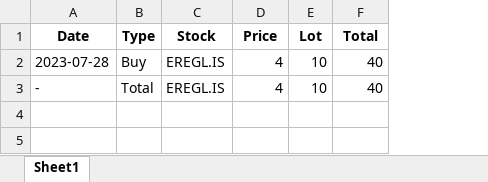
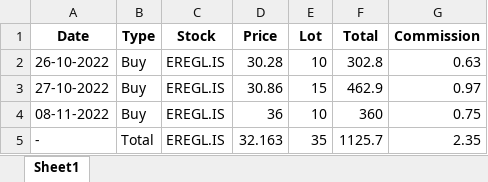
Before and after one commit to okan-bulgur/Stock-Market-Portfolio-Tracking, an Excel workbook: Files/Stocks/xlsx Files/EREGL.IS.xlsx, sheet Sheet1, drawn as a sheet; values as stored, in another font and other column widths than the file's, no borders; addresses are those after the commit; the diff names each change by its address in the sheet, - before the commit and + after, or states it on an @@ line.

```diff
--- a/Files/Stocks/xlsx Files/EREGL.IS.xlsx (sheet Sheet1)
+++ b/Files/Stocks/xlsx Files/EREGL.IS.xlsx (sheet Sheet1)
+column G (Commission), rows 4-5: 0.75 | 2.35
+row 2: 26-10-2022 | Buy | EREGL.IS | 30.28 | 10 | 302.8 | 0.63
+row 3: 27-10-2022 | Buy | EREGL.IS | 30.86 | 15 | 462.9 | 0.97
-A4 (Date): 2023-07-28
+A4 (Date): 08-11-2022
-D4 (Price): 4
+D4 (Price): 36
-F4 (Total): 40
+F4 (Total): 360
-D5 (Price): 4
+D5 (Price): 32.163
-E5 (Lot): 10
+E5 (Lot): 35
-F5 (Total): 40
+F5 (Total): 1125.7
```
Also changed, not shown: Files/Total/xlsx Files/all_stocks.xlsx, Files/Total/xlsx Files/order_history.xlsx, 15 other files.
